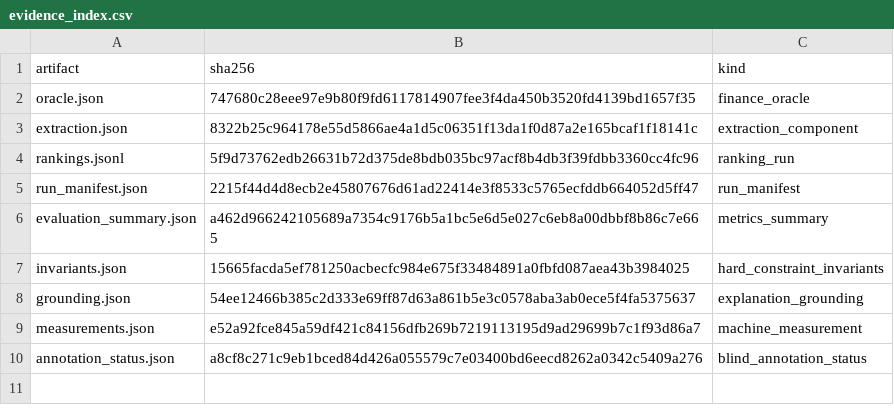
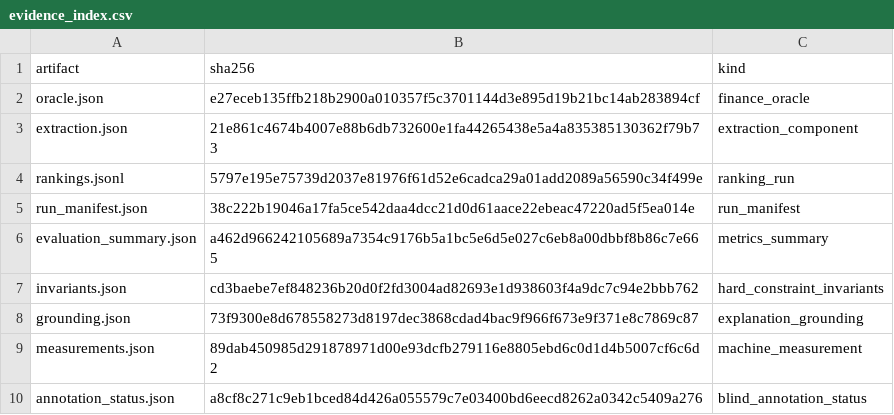
Before and after one commit to RealQuangSon/KLTN_NguyenQuangSon, a CSV file: eval/runs/development/evidence_index.csv, drawn as a sheet.

Commit message:
feat(backend,frontend): agent điều khiển workspace (WS-01)
- Contract: MessageRequest.workspace {view, selected_room_id, visible_room_ids≤30,
  focus_room_ids≤4}; MessageResult thêm view (map|list|detail|cost|…|keep|clear),
  view_payload, anchor, criteria, suggested_prompts, turn_id.
- View chọn TẤT ĐỊNH theo tool (pick_view): confirm_and_search → map khi có điểm
  đến/list; room_details → detail; estimate_cost → cost; còn lại keep. LLM không
  tự chọn view. Tool room_details hiểu 'căn này' theo selection của workspace;
  visible = kết quả hiện tại + căn FE đang hiển thị.
- FE: gửi workspace mỗi lượt chat; áp view (keep giữ, clear dọn, view lạ bỏ qua);
  panel CHI TIẾT/CHI PHÍ CĂN ĐANG CHỌN tái dùng RoomCard + CostBreakdown; nút
  'Bố cục thường' về bố cục kết hợp; bản đồ ẩn ở view list, danh sách ẩn ở view map.
- Test: test_agent_loop (view/anchor/criteria/turn_id + 'căn này'),
  chat-stream.test.tsx 6 ca; check-local exit 0 (pytest 456, vitest 103/103).
  Docs: api-contract, trang-thai-trien-khai, openapi.json.

```diff
--- a/eval/runs/development/evidence_index.csv
+++ b/eval/runs/development/evidence_index.csv
@@ -1,10 +1,10 @@
 artifact,sha256,kind
-oracle.json,747680c28eee97e9b80f9fd6117814907fee3f4da450b3520fd4139bd1657f35,finance_oracle
-extraction.json,8322b25c964178e55d5866ae4a1d5c06351f13da1f0d87a2e165bcaf1f18141c,extraction_component
-rankings.jsonl,5f9d73762edb26631b72d375de8bdb035bc97acf8b4db3f39fdbb3360cc4fc96,ranking_run
-run_manifest.json,2215f44d4d8ecb2e45807676d61ad22414e3f8533c5765ecfddb664052d5ff47,run_manifest
+oracle.json,e27eceb135ffb218b2900a010357f5c3701144d3e895d19b21bc14ab283894cf,finance_oracle
+extraction.json,21e861c4674b4007e88b6db732600e1fa44265438e5a4a835385130362f79b73,extraction_component
+rankings.jsonl,5797e195e75739d2037e81976f61d52e6cadca29a01add2089a56590c34f499e,ranking_run
+run_manifest.json,38c222b19046a17fa5ce542daa4dcc21d0d61aace22ebeac47220ad5f5ea014e,run_manifest
 evaluation_summary.json,a462d966242105689a7354c9176b5a1bc5e6d5e027c6eb8a00dbbf8b86c7e665,metrics_summary
-invariants.json,15665facda5ef781250acbecfc984e675f33484891a0fbfd087aea43b3984025,hard_constraint_invariants
-grounding.json,54ee12466b385c2d333e69ff87d63a861b5e3c0578aba3ab0ece5f4fa5375637,explanation_grounding
-measurements.json,e52a92fce845a59df421c84156dfb269b7219113195d9ad29699b7c1f93d86a7,machine_measurement
+invariants.json,cd3baebe7ef848236b20d0f2fd3004ad82693e1d938603f4a9dc7c94e2bbb762,hard_constraint_invariants
+grounding.json,73f9300e8d678558273d8197dec3868cdad4bac9f966f673e9f371e8c7869c87,explanation_grounding
+measurements.json,89dab450985d291878971d00e93dcfb279116e8805ebd6c0d1d4b5007cf6c6d2,machine_measurement
 annotation_status.json,a8cf8c271c9eb1bced84d426a055579c7e03400bd6eecd8262a0342c5409a276,blind_annotation_status
```
Also changed, not shown: 22 other files.
